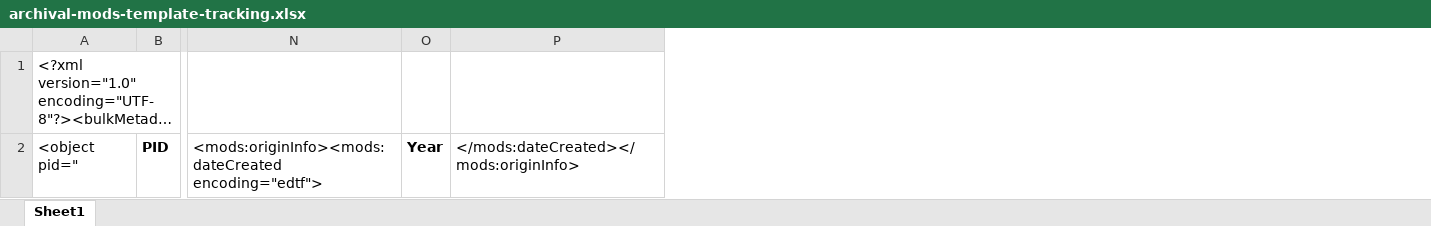
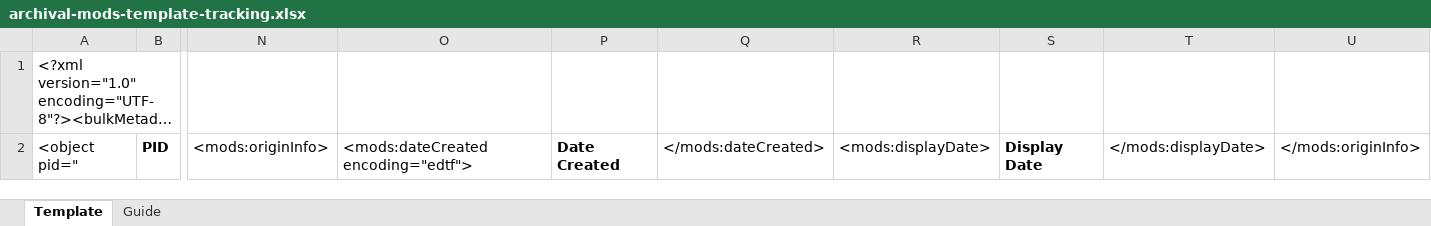
Before and after one commit to UNC-Libraries/box-c-mods-templates, an Excel workbook: ExceltoMODSWF/archival-mods-template-tracking.xlsx, sheet Template, drawn as a sheet; only a part is shown, gaps mark what is left out; long unchanged cells end in …; values as stored, in another font and other column widths than the file's, no borders; removed rows and columns are numbered as before the commit, all else as after; the diff names each change by its address in the sheet, - before the commit and + after, or states it on an @@ line.

Commit message:
add displayDate to excel templates

```diff
--- a/ExceltoMODSWF/archival-mods-template-tracking.xlsx (sheet Template)
+++ b/ExceltoMODSWF/archival-mods-template-tracking.xlsx (sheet Template)
-sheet tab: Sheet1
+sheet tab: Template
+sheet tab: Guide
-column N, row 2: <mods:originInfo><mods:dateCreated encoding="edtf">
-column O, row 2: Year
-column P, row 2: </mods:dateCreated></mods:originInfo>
+column N, row 2: <mods:originInfo>
+column O, row 2: <mods:dateCreated encoding="edtf">
+column P, row 2: Date Created
+column Q, row 2: </mods:dateCreated>
+column R, row 2: <mods:displayDate>
+column S, row 2: Display Date
+column T, row 2: </mods:displayDate>
+column U, row 2: </mods:originInfo>
```
Also changed, not shown: ExceltoMODSWF/archival-mods-template-enhanced.xlsx, ExceltoMODSWF/archival-mods-template-standard.xlsx.
